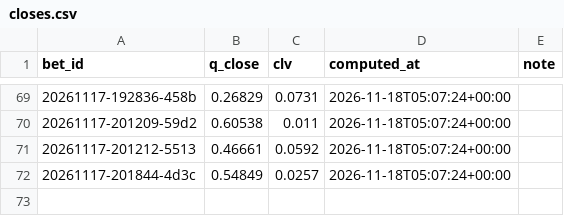
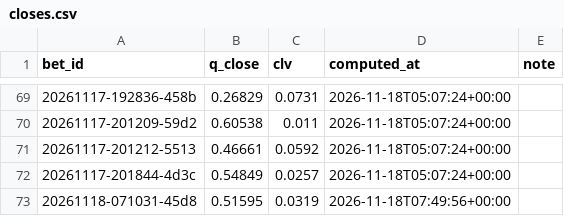
Before and after one commit to lukkeodds/livetest-log, a CSV file: data/closes.csv, drawn as a sheet; only a part is shown, gaps mark what is left out; the diff names each change by its address in the sheet, - before the commit and + after, or states it on an @@ line.

Commit message:
snapshot 20261118T075117Z: closes.csv

```diff
--- a/data/closes.csv
+++ b/data/closes.csv
+row 73: 20261118-071031-45d8 | 0.51595 | 0.0319 | 2026-11-18T07:49:56+00:00
```
Also changed, not shown: 2 other files.
